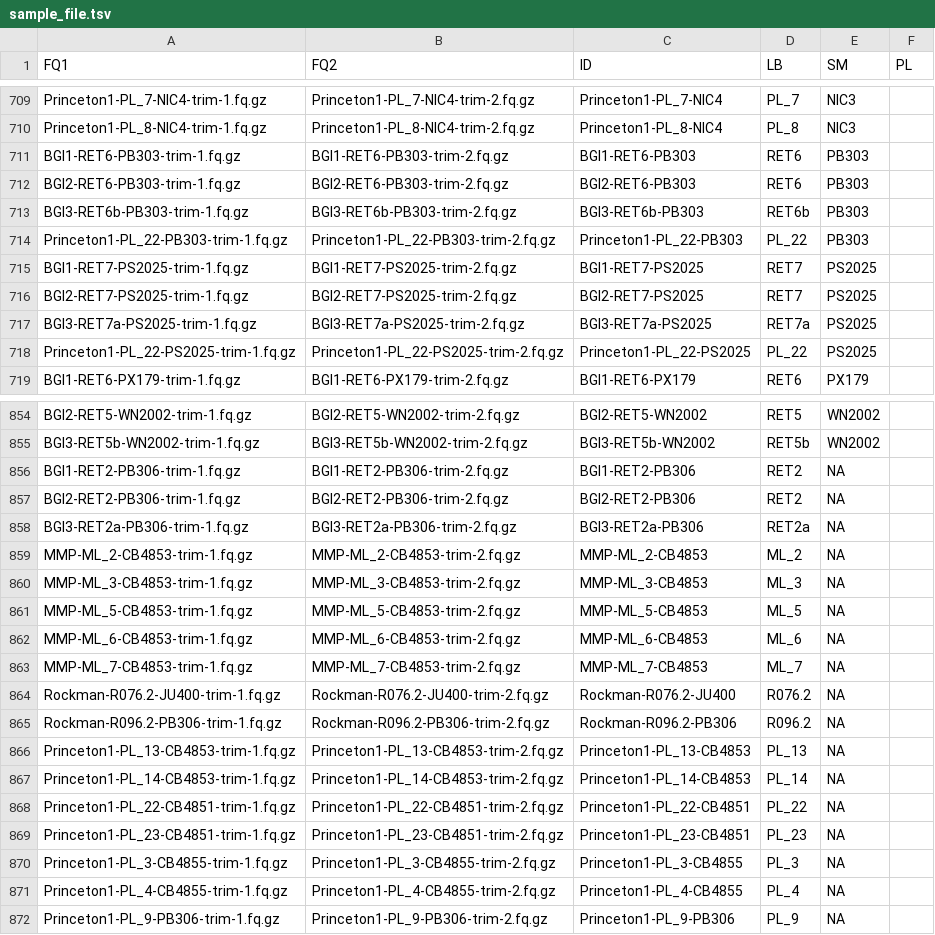
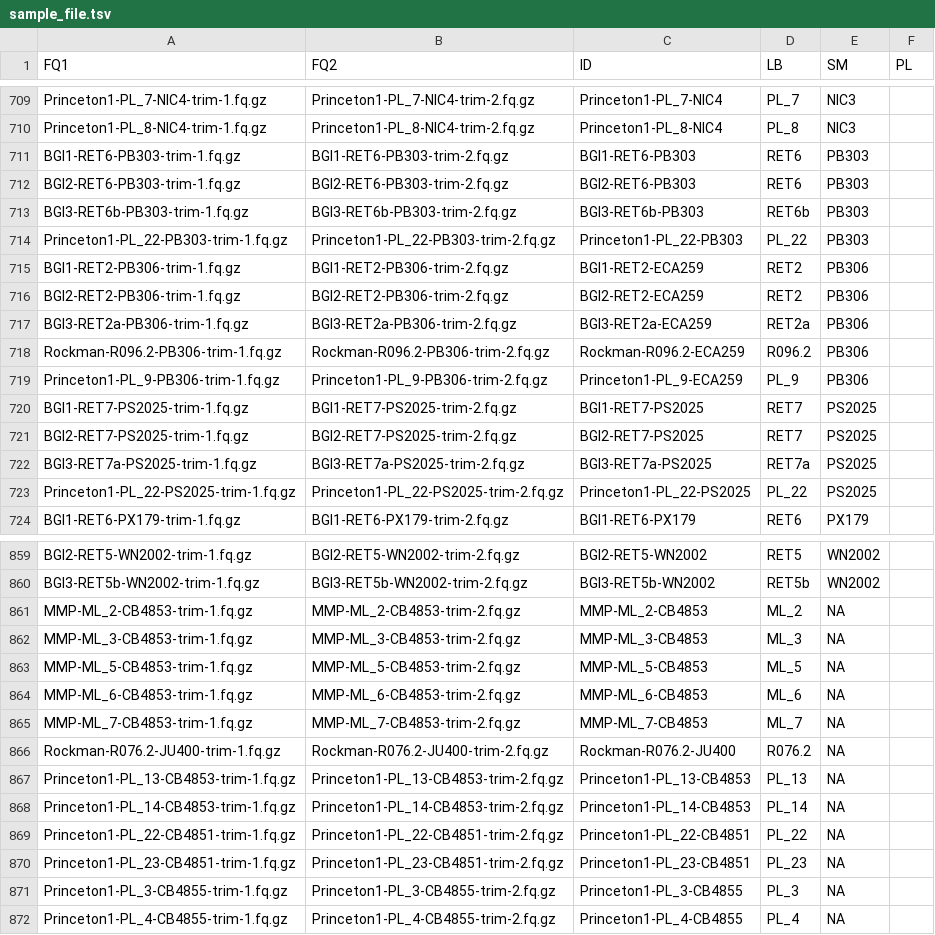
Before and after one commit to AndersenLab/Andersen-Lab-Strains, a TSV file: processed/sample_file.tsv, drawn as a sheet; only a part is shown, gaps mark what is left out.

```diff
--- a/processed/sample_file.tsv
+++ b/processed/sample_file.tsv
@@ -714,2 +714,7 @@ BGI3-RET6b-PB303-trim-1.fq.gz	BGI3-RET6b-PB303-trim-2.fq.gz	BGI3-RET6b-PB303	RET
 Princeton1-PL_22-PB303-trim-1.fq.gz	Princeton1-PL_22-PB303-trim-2.fq.gz	Princeton1-PL_22-PB303	PL_22	PB303	
+BGI1-RET2-PB306-trim-1.fq.gz	BGI1-RET2-PB306-trim-2.fq.gz	BGI1-RET2-ECA259	RET2	PB306	
+BGI2-RET2-PB306-trim-1.fq.gz	BGI2-RET2-PB306-trim-2.fq.gz	BGI2-RET2-ECA259	RET2	PB306	
+BGI3-RET2a-PB306-trim-1.fq.gz	BGI3-RET2a-PB306-trim-2.fq.gz	BGI3-RET2a-ECA259	RET2a	PB306	
+Rockman-R096.2-PB306-trim-1.fq.gz	Rockman-R096.2-PB306-trim-2.fq.gz	Rockman-R096.2-ECA259	R096.2	PB306	
+Princeton1-PL_9-PB306-trim-1.fq.gz	Princeton1-PL_9-PB306-trim-2.fq.gz	Princeton1-PL_9-ECA259	PL_9	PB306	
 BGI1-RET7-PS2025-trim-1.fq.gz	BGI1-RET7-PS2025-trim-2.fq.gz	BGI1-RET7-PS2025	RET7	PS2025	
@@ -855,5 +860,2 @@ BGI2-RET5-WN2002-trim-1.fq.gz	BGI2-RET5-WN2002-trim-2.fq.gz	BGI2-RET5-WN2002	RET
 BGI3-RET5b-WN2002-trim-1.fq.gz	BGI3-RET5b-WN2002-trim-2.fq.gz	BGI3-RET5b-WN2002	RET5b	WN2002	
-BGI1-RET2-PB306-trim-1.fq.gz	BGI1-RET2-PB306-trim-2.fq.gz	BGI1-RET2-PB306	RET2	NA	
-BGI2-RET2-PB306-trim-1.fq.gz	BGI2-RET2-PB306-trim-2.fq.gz	BGI2-RET2-PB306	RET2	NA	
-BGI3-RET2a-PB306-trim-1.fq.gz	BGI3-RET2a-PB306-trim-2.fq.gz	BGI3-RET2a-PB306	RET2a	NA	
 MMP-ML_2-CB4853-trim-1.fq.gz	MMP-ML_2-CB4853-trim-2.fq.gz	MMP-ML_2-CB4853	ML_2	NA	
@@ -864,3 +866,2 @@ MMP-ML_7-CB4853-trim-1.fq.gz	MMP-ML_7-CB4853-trim-2.fq.gz	MMP-ML_7-CB4853	ML_7	N
 Rockman-R076.2-JU400-trim-1.fq.gz	Rockman-R076.2-JU400-trim-2.fq.gz	Rockman-R076.2-JU400	R076.2	NA	
-Rockman-R096.2-PB306-trim-1.fq.gz	Rockman-R096.2-PB306-trim-2.fq.gz	Rockman-R096.2-PB306	R096.2	NA	
 Princeton1-PL_13-CB4853-trim-1.fq.gz	Princeton1-PL_13-CB4853-trim-2.fq.gz	Princeton1-PL_13-CB4853	PL_13	NA	
@@ -871,2 +872 @@ Princeton1-PL_3-CB4855-trim-1.fq.gz	Princeton1-PL_3-CB4855-trim-2.fq.gz	Princeto
 Princeton1-PL_4-CB4855-trim-1.fq.gz	Princeton1-PL_4-CB4855-trim-2.fq.gz	Princeton1-PL_4-CB4855	PL_4	NA	
-Princeton1-PL_9-PB306-trim-1.fq.gz	Princeton1-PL_9-PB306-trim-2.fq.gz	Princeton1-PL_9-PB306	PL_9	NA	
```
Also changed, not shown: processed/seqs.tsv, processed/strain_isotype.tsv, 3 other files.
